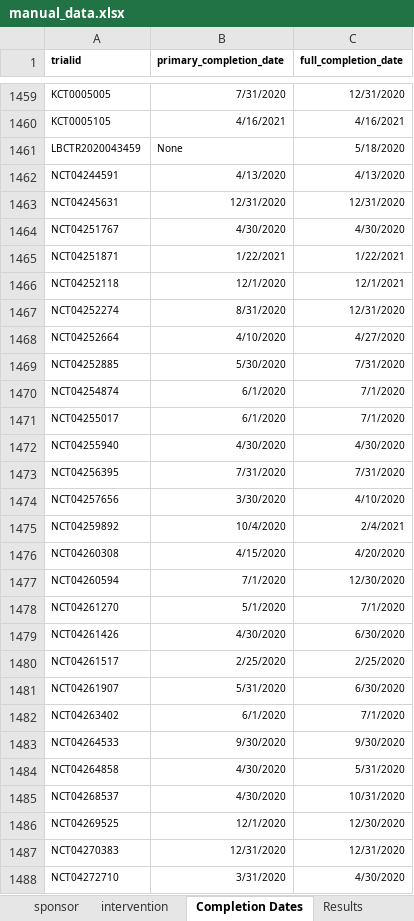
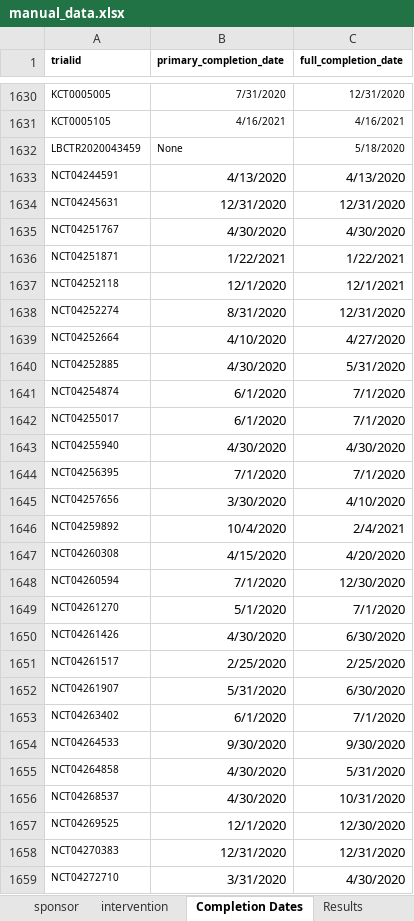
Before and after one commit to ebmdatalab/covid_trials_tracker-covid, an Excel workbook: notebooks/manual_data.xlsx, sheet Completion Dates, drawn as a sheet; only a part is shown, gaps mark what is left out; values as stored, in another font and other column widths than the file's, no borders; addresses are those after the commit; the diff covers the shown part only; the diff names each change by its address in the sheet, - before the commit and + after, or states it on an @@ line.

```diff
--- a/notebooks/manual_data.xlsx (sheet Completion Dates)
+++ b/notebooks/manual_data.xlsx (sheet Completion Dates)
@@ B1633:C1659 text size: larger @@
-B1640 (primary_completion_date): 5/30/2020
+B1640 (primary_completion_date): 4/30/2020
-C1640 (full_completion_date): 7/31/2020
+C1640 (full_completion_date): 5/31/2020
-B1644 (primary_completion_date): 7/31/2020
+B1644 (primary_completion_date): 7/1/2020
-C1644 (full_completion_date): 7/31/2020
+C1644 (full_completion_date): 7/1/2020
```
Also changed, not shown: 254 added rows, 196 edited cells and cell formats elsewhere in this sheet, sheet intervention, sheet sponsor, sheet additional_trials, sheet Results, sheet cross registrations, 20 other files.
